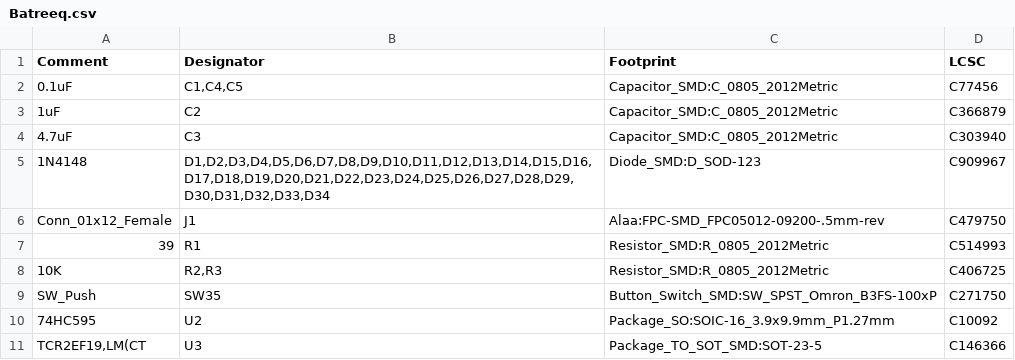
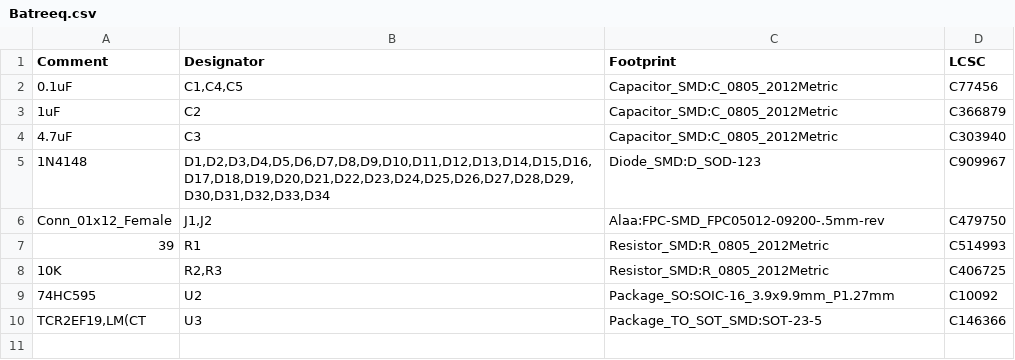
Before and after one commit to AlaaSaadAbdo/battoota, a CSV file: boards/30keys/Batreeq/Batreeq.csv, drawn as a sheet.

```diff
--- a/boards/30keys/Batreeq/Batreeq.csv
+++ b/boards/30keys/Batreeq/Batreeq.csv
@@ -5,6 +5,5 @@ Comment,Designator,Footprint,LCSC
 "1N4148","D1,D2,D3,D4,D5,D6,D7,D8,D9,D10,D11,D12,D13,D14,D15,D16,D17,D18,D19,D20,D21,D22,D23,D24,D25,D26,D27,D28,D29,D30,D31,D32,D33,D34","Diode_SMD:D_SOD-123","C909967"
-"Conn_01x12_Female","J1","Alaa:FPC-SMD_FPC05012-09200-.5mm-rev","C479750"
+"Conn_01x12_Female","J1,J2","Alaa:FPC-SMD_FPC05012-09200-.5mm-rev","C479750"
 "39","R1","Resistor_SMD:R_0805_2012Metric","C514993"
 "10K","R2,R3","Resistor_SMD:R_0805_2012Metric","C406725"
-"SW_Push","SW35","Button_Switch_SMD:SW_SPST_Omron_B3FS-100xP","C271750"
 "74HC595","U2","Package_SO:SOIC-16_3.9x9.9mm_P1.27mm","C10092"
```
Also changed, not shown: boards/30keys/Batreeq/Batreeq-bottom-pos.csv, 29 other files.
